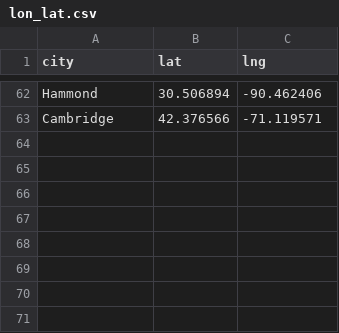
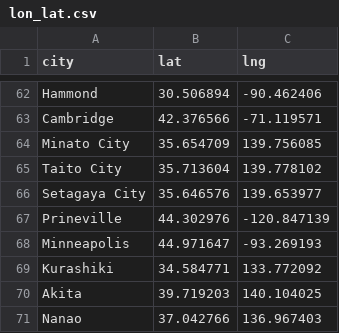
Before and after one commit to Ymgc19/Ymgc19.github.io, a CSV file: access_data/lon_lat.csv, drawn as a sheet; only a part is shown, gaps mark what is left out.

```diff
--- a/access_data/lon_lat.csv
+++ b/access_data/lon_lat.csv
@@ -63 +63,9 @@ Hammond, 30.506894, -90.462406
 Cambridge, 42.376566, -71.119571
+Minato City, 35.654709, 139.756085
+Taito City, 35.713604, 139.778102
+Setagaya City, 35.646576, 139.653977
+Prineville, 44.302976, -120.847139
+Minneapolis, 44.971647, -93.269193
+Kurashiki, 34.584771, 133.772092
+Akita, 39.719203, 140.104025
+Nanao, 37.042766, 136.967403
```
Also changed, not shown: access_data/personal.csv, access_data/personal_region.csv, 10 other files.
